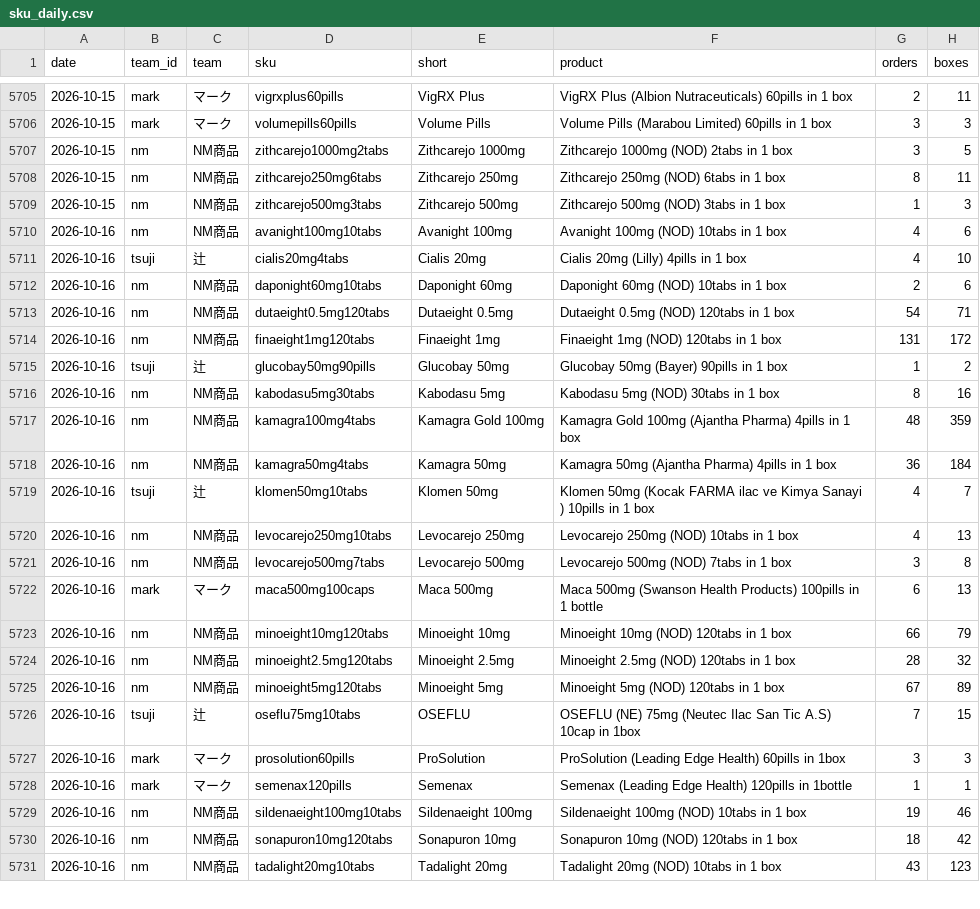
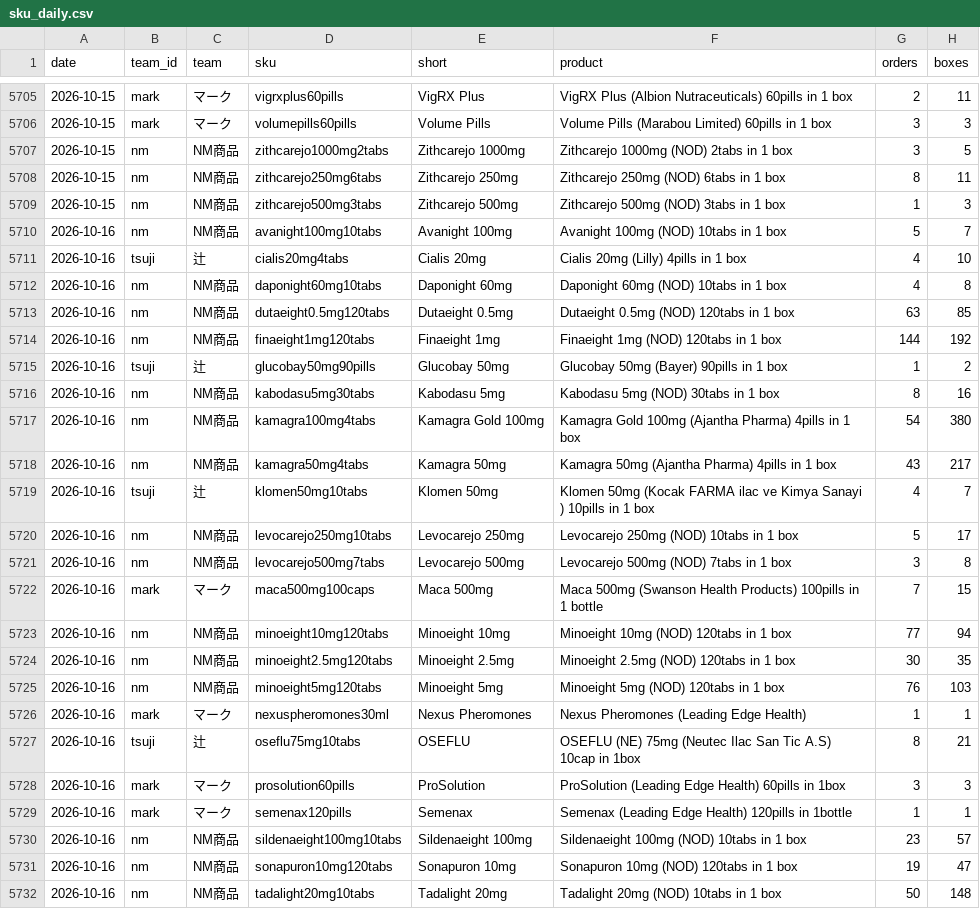
Before and after one commit to lkf99556/dm-orders-dashboard, a CSV file: data/sku_daily.csv, drawn as a sheet; only a part is shown, gaps mark what is left out; the diff covers the shown part only.

```diff
--- a/data/sku_daily.csv
+++ b/data/sku_daily.csv
@@ -5709,23 +5709,24 @@ date,team_id,team,sku,short,product,orders,boxes
 2026-10-15,nm,NM商品,zithcarejo500mg3tabs,Zithcarejo 500mg,Zithcarejo 500mg (NOD) 3tabs in 1 box,1,3
-2026-10-16,nm,NM商品,avanight100mg10tabs,Avanight 100mg,Avanight 100mg (NOD) 10tabs in 1 box,4,6
+2026-10-16,nm,NM商品,avanight100mg10tabs,Avanight 100mg,Avanight 100mg (NOD) 10tabs in 1 box,5,7
 2026-10-16,tsuji,辻,cialis20mg4tabs,Cialis 20mg,Cialis 20mg (Lilly) 4pills in 1 box,4,10
-2026-10-16,nm,NM商品,daponight60mg10tabs,Daponight 60mg,Daponight 60mg (NOD) 10tabs in 1 box,2,6
-2026-10-16,nm,NM商品,dutaeight0.5mg120tabs,Dutaeight 0.5mg,Dutaeight 0.5mg (NOD) 120tabs in 1 box,54,71
-2026-10-16,nm,NM商品,finaeight1mg120tabs,Finaeight 1mg,Finaeight 1mg (NOD) 120tabs in 1 box,131,172
+2026-10-16,nm,NM商品,daponight60mg10tabs,Daponight 60mg,Daponight 60mg (NOD) 10tabs in 1 box,4,8
+2026-10-16,nm,NM商品,dutaeight0.5mg120tabs,Dutaeight 0.5mg,Dutaeight 0.5mg (NOD) 120tabs in 1 box,63,85
+2026-10-16,nm,NM商品,finaeight1mg120tabs,Finaeight 1mg,Finaeight 1mg (NOD) 120tabs in 1 box,144,192
 2026-10-16,tsuji,辻,glucobay50mg90pills,Glucobay 50mg,Glucobay 50mg (Bayer) 90pills in 1 box,1,2
 2026-10-16,nm,NM商品,kabodasu5mg30tabs,Kabodasu 5mg,Kabodasu 5mg (NOD) 30tabs in 1 box,8,16
-2026-10-16,nm,NM商品,kamagra100mg4tabs,Kamagra Gold 100mg,Kamagra Gold 100mg (Ajantha Pharma) 4pills in 1 box,48,359
-2026-10-16,nm,NM商品,kamagra50mg4tabs,Kamagra 50mg,Kamagra 50mg (Ajantha Pharma) 4pills in 1 box,36,184
+2026-10-16,nm,NM商品,kamagra100mg4tabs,Kamagra Gold 100mg,Kamagra Gold 100mg (Ajantha Pharma) 4pills in 1 box,54,380
+2026-10-16,nm,NM商品,kamagra50mg4tabs,Kamagra 50mg,Kamagra 50mg (Ajantha Pharma) 4pills in 1 box,43,217
 2026-10-16,tsuji,辻,klomen50mg10tabs,Klomen 50mg,Klomen 50mg (Kocak FARMA ilac ve Kimya Sanayi ) 10pills in 1 box,4,7
-2026-10-16,nm,NM商品,levocarejo250mg10tabs,Levocarejo 250mg,Levocarejo 250mg (NOD) 10tabs in 1 box,4,13
+2026-10-16,nm,NM商品,levocarejo250mg10tabs,Levocarejo 250mg,Levocarejo 250mg (NOD) 10tabs in 1 box,5,17
 2026-10-16,nm,NM商品,levocarejo500mg7tabs,Levocarejo 500mg,Levocarejo 500mg (NOD) 7tabs in 1 box,3,8
-2026-10-16,mark,マーク,maca500mg100caps,Maca 500mg,Maca 500mg (Swanson Health Products) 100pills in 1 bottle,6,13
-2026-10-16,nm,NM商品,minoeight10mg120tabs,Minoeight 10mg,Minoeight 10mg (NOD) 120tabs in 1 box,66,79
-2026-10-16,nm,NM商品,minoeight2.5mg120tabs,Minoeight 2.5mg,Minoeight 2.5mg (NOD) 120tabs in 1 box,28,32
-2026-10-16,nm,NM商品,minoeight5mg120tabs,Minoeight 5mg,Minoeight 5mg (NOD) 120tabs in 1 box,67,89
-2026-10-16,tsuji,辻,oseflu75mg10tabs,OSEFLU,OSEFLU (NE) 75mg (Neutec Ilac San Tic A.S) 10cap in 1box,7,15
+2026-10-16,mark,マーク,maca500mg100caps,Maca 500mg,Maca 500mg (Swanson Health Products) 100pills in 1 bottle,7,15
+2026-10-16,nm,NM商品,minoeight10mg120tabs,Minoeight 10mg,Minoeight 10mg (NOD) 120tabs in 1 box,77,94
+2026-10-16,nm,NM商品,minoeight2.5mg120tabs,Minoeight 2.5mg,Minoeight 2.5mg (NOD) 120tabs in 1 box,30,35
+2026-10-16,nm,NM商品,minoeight5mg120tabs,Minoeight 5mg,Minoeight 5mg (NOD) 120tabs in 1 box,76,103
+2026-10-16,mark,マーク,nexuspheromones30ml,Nexus Pheromones,Nexus Pheromones (Leading Edge Health),1,1
+2026-10-16,tsuji,辻,oseflu75mg10tabs,OSEFLU,OSEFLU (NE) 75mg (Neutec Ilac San Tic A.S) 10cap in 1box,8,21
 2026-10-16,mark,マーク,prosolution60pills,ProSolution,ProSolution (Leading Edge Health) 60pills in 1box,3,3
 2026-10-16,mark,マーク,semenax120pills,Semenax,Semenax (Leading Edge Health) 120pills in 1bottle,1,1
-2026-10-16,nm,NM商品,sildenaeight100mg10tabs,Sildenaeight 100mg,Sildenaeight 100mg (NOD) 10tabs in 1 box,19,46
-2026-10-16,nm,NM商品,sonapuron10mg120tabs,Sonapuron 10mg,Sonapuron 10mg (NOD) 120tabs in 1 box,18,42
-2026-10-16,nm,NM商品,tadalight20mg10tabs,Tadalight 20mg,Tadalight 20mg (NOD) 10tabs in 1 box,43,123
+2026-10-16,nm,NM商品,sildenaeight100mg10tabs,Sildenaeight 100mg,Sildenaeight 100mg (NOD) 10tabs in 1 box,23,57
+2026-10-16,nm,NM商品,sonapuron10mg120tabs,Sonapuron 10mg,Sonapuron 10mg (NOD) 120tabs in 1 box,19,47
+2026-10-16,nm,NM商品,tadalight20mg10tabs,Tadalight 20mg,Tadalight 20mg (NOD) 10tabs in 1 box,50,148
```
Also changed, not shown: 1 added row and 12 edited cells elsewhere in this file, data/team_daily.csv, data/total_daily.csv, 3 other files.
